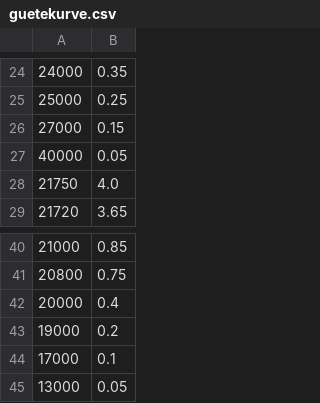
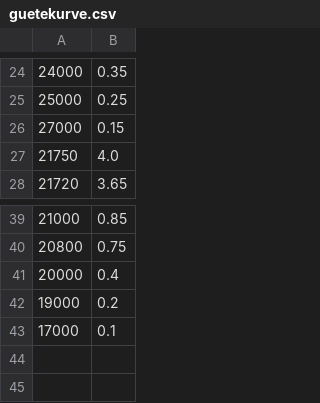
Before and after one commit to FrederikZielke/PhysikAP, a CSV file: V606_suszeplibilitaet/content/guetekurve.csv, drawn as a sheet; only a part is shown, gaps mark what is left out.

```diff
--- a/V606_suszeplibilitaet/content/guetekurve.csv
+++ b/V606_suszeplibilitaet/content/guetekurve.csv
@@ -26,3 +26,2 @@
 27000, 0.15
-40000, 0.05
 21750, 4.0
@@ -44,2 +43 @@
 17000, 0.1
-13000, 0.05
```
Also changed, not shown: 6 other files.
